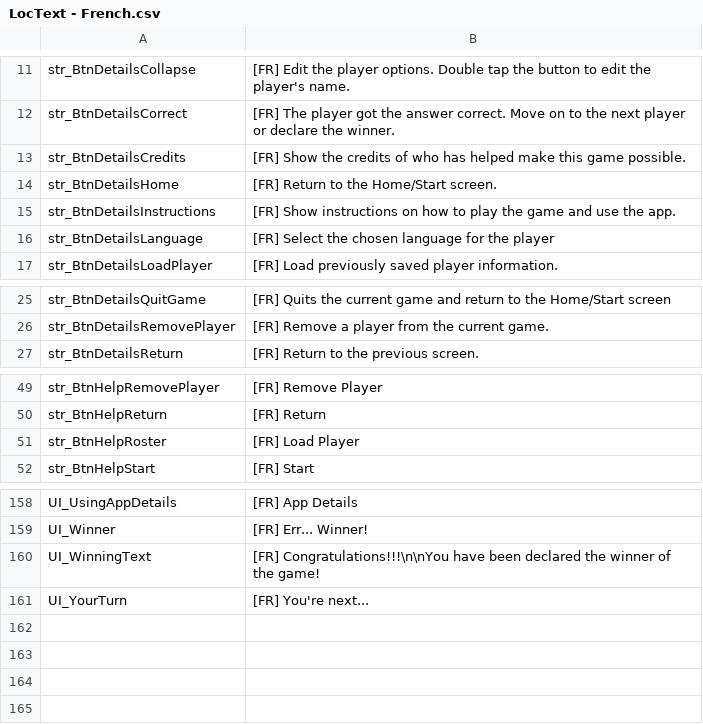
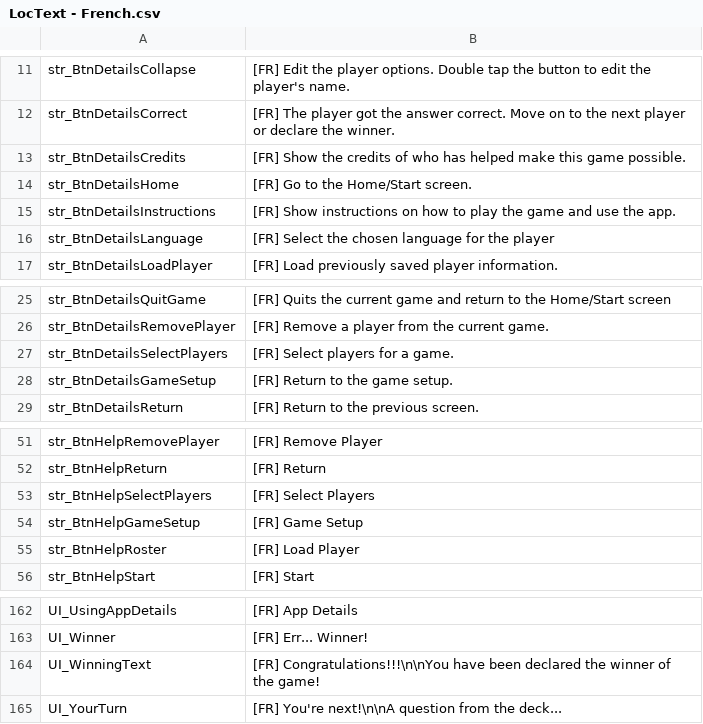
Before and after one commit to GrayMonkey/Err, a CSV file: Assets/Resources/LocText - French.csv, drawn as a sheet; only a part is shown, gaps mark what is left out.

Commit message:
Start Game Updated
Home screen updated so that player has to chose cardset(s) firdt before players.
Deck Icon added to NewQuestion.

```diff
--- a/Assets/Resources/LocText - French.csv
+++ b/Assets/Resources/LocText - French.csv
@@ -13,3 +13,3 @@ str_BtnDetailsCorrect,[FR] The player got the answer correct. Move on to the nex
 str_BtnDetailsCredits,[FR] Show the credits of who has helped make this game possible.
-str_BtnDetailsHome,[FR] Return to the Home/Start screen.
+str_BtnDetailsHome,[FR] Go to the Home/Start screen.
 str_BtnDetailsInstructions,[FR] Show instructions on how to play the game and use the app.
@@ -26,2 +26,4 @@ str_BtnDetailsQuitGame,[FR] Quits the current game and return to the Home/Start
 str_BtnDetailsRemovePlayer,[FR] Remove a player from the current game.
+str_BtnDetailsSelectPlayers,[FR] Select players for a game.
+str_BtnDetailsGameSetup,[FR] Return to the game setup.
 str_BtnDetailsReturn,[FR] Return to the previous screen.
@@ -50,2 +52,4 @@ str_BtnHelpRemovePlayer,[FR] Remove Player
 str_BtnHelpReturn,[FR] Return
+str_BtnHelpSelectPlayers,[FR] Select Players
+str_BtnHelpGameSetup,[FR] Game Setup
 str_BtnHelpRoster,[FR] Load Player
@@ -160,2 +164,2 @@ UI_Winner,[FR] Err... Winner!
 UI_WinningText,[FR] Congratulations!!!\n\nYou have been declared the winner of the game!
-UI_YourTurn,[FR] You're next...
+UI_YourTurn,[FR] You're next!\n\nA question from the deck...
```
Also changed, not shown: Assets/Resources/LocText - English.csv, Assets/Resources/LocText - German.csv, 6 other files.
